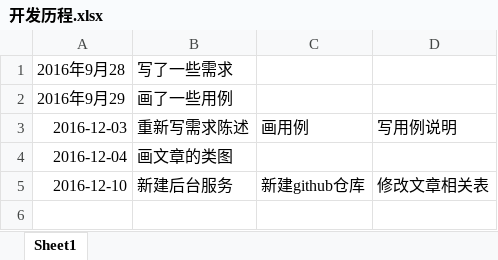
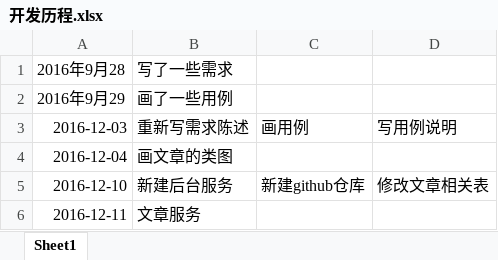
Before and after one commit to SEESHINEY/MyWorld-Service, an Excel workbook: 文档/开发历程.xlsx, sheet Sheet1, drawn as a sheet; values as stored, in another font and other column widths than the file's, no borders; the diff names each change by its address in the sheet, - before the commit and + after, or states it on an @@ line.

```diff
--- a/文档/开发历程.xlsx (sheet Sheet1)
+++ b/文档/开发历程.xlsx (sheet Sheet1)
+row 6: 2016-12-11 | 文章服务
```
Also changed, not shown: 25 other files.
